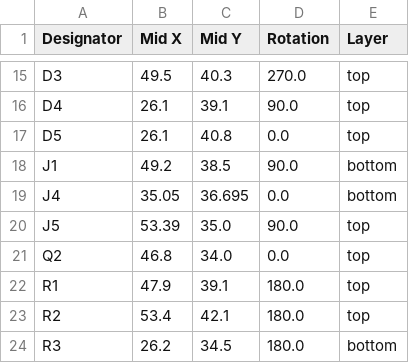
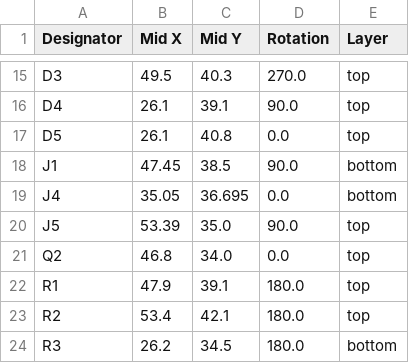
Before and after one commit to revk/ESP32-Audio, a CSV file: PCB/Audio/production/positions.csv, drawn as a sheet; only a part is shown, gaps mark what is left out.

```diff
--- a/PCB/Audio/production/positions.csv
+++ b/PCB/Audio/production/positions.csv
@@ -17,3 +17,3 @@ D4,26.1,39.1,90.0,top
 D5,26.1,40.8,0.0,top
-J1,49.2,38.5,90.0,bottom
+J1,47.45,38.5,90.0,bottom
 J4,35.05,36.695,0.0,bottom
```
Also changed, not shown: 4 other files.
